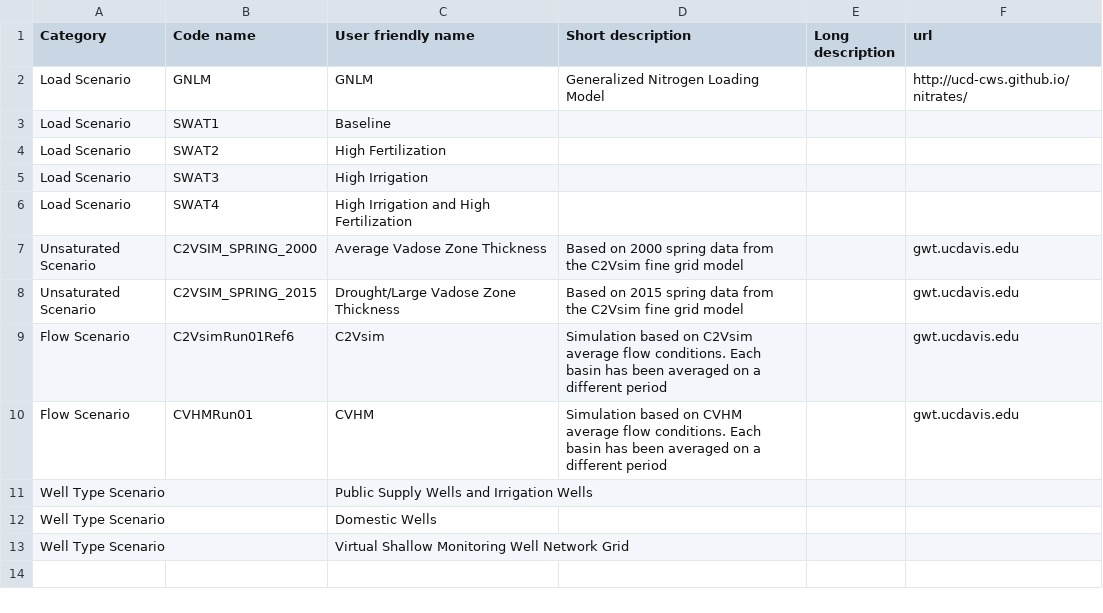
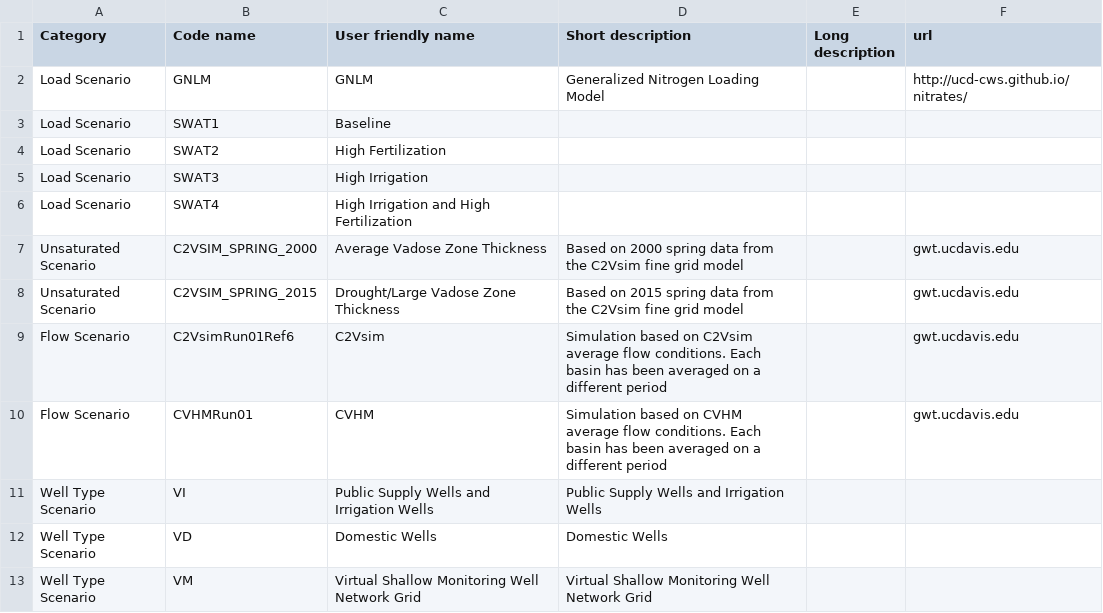
Before and after one commit to UCD-GW-Nitrate/npsat_web_backend, a CSV file: npsat_manager/data/scenarios/MantisScenariosNames.csv, drawn as a sheet.

Commit message:
updated backend to incorporate well type scenario

```diff
--- a/npsat_manager/data/scenarios/MantisScenariosNames.csv
+++ b/npsat_manager/data/scenarios/MantisScenariosNames.csv
@@ -10,4 +10,4 @@ Flow Scenario,C2VsimRun01Ref6,C2Vsim,Simulation based on C2Vsim average flow con
 Flow Scenario,CVHMRun01,CVHM,Simulation based on CVHM average flow conditions. Each basin has been averaged on a different period,,gwt.ucdavis.edu
-Well Type Scenario,,Public Supply Wells and Irrigation Wells,,,
-Well Type Scenario,,Domestic Wells,,,
-Well Type Scenario,,Virtual Shallow Monitoring Well Network Grid,,,
+Well Type Scenario,VI,Public Supply Wells and Irrigation Wells,Public Supply Wells and Irrigation Wells,,
+Well Type Scenario,VD,Domestic Wells,Domestic Wells,,
+Well Type Scenario,VM,Virtual Shallow Monitoring Well Network Grid,Virtual Shallow Monitoring Well Network Grid,,
```
Also changed, not shown: 6 other files.
